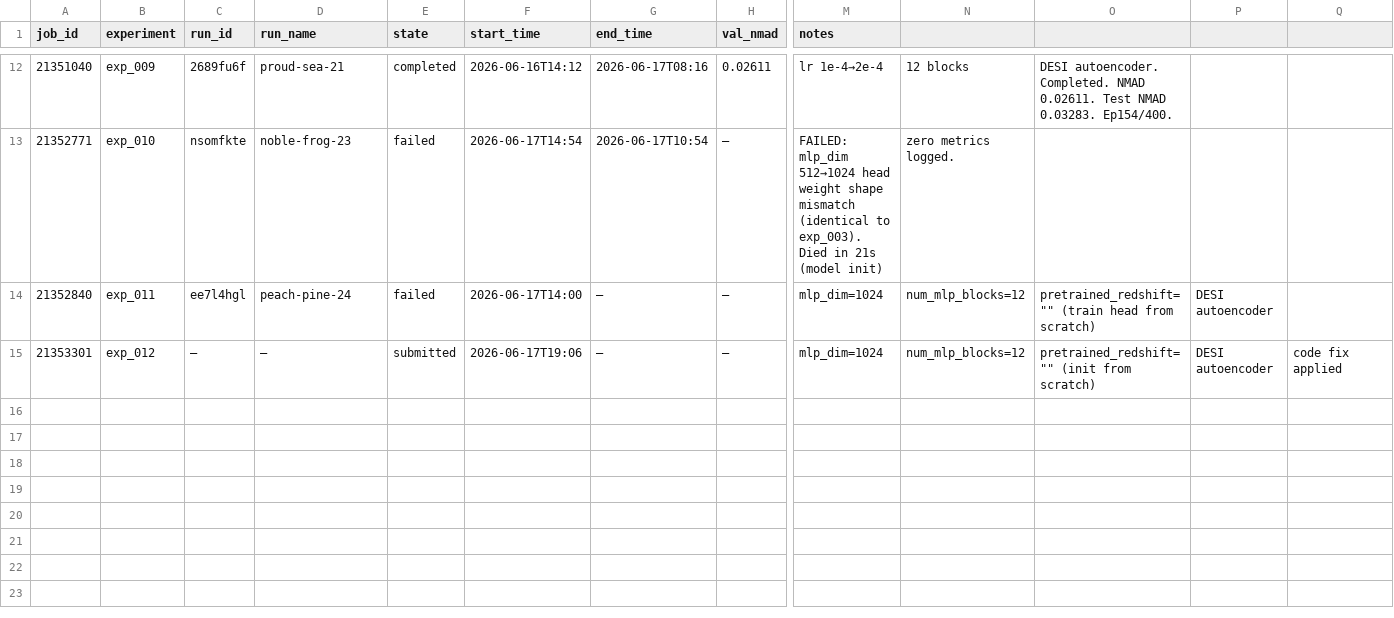
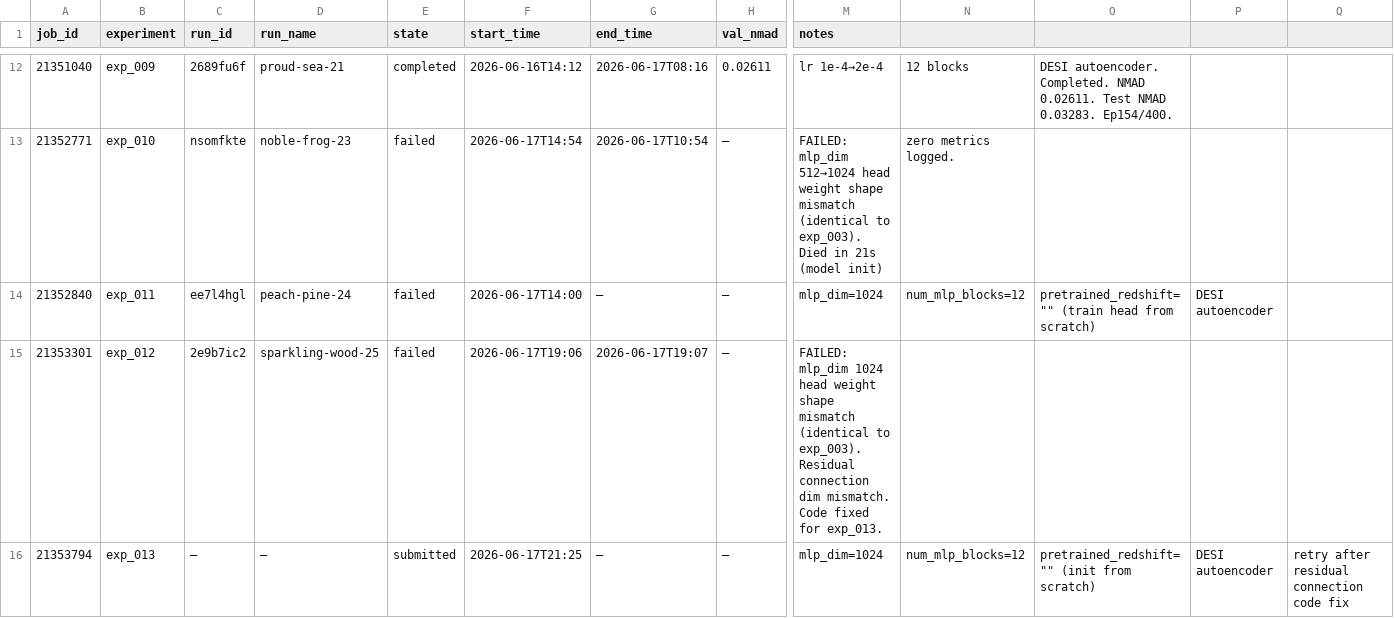
Before and after one commit to CliveKBinu/specpt-hst-sim, a CSV file: jobs.csv, drawn as a sheet; only a part is shown, gaps mark what is left out; rows hold the shown columns only; the diff names each change by its address in the sheet, - before the commit and + after, or states it on an @@ line.

Commit message:
exp_013: record exp_012 failure (2e9b7ic2/sparkling-wood-25) and exp_013 submission (21353794)

```diff
--- a/jobs.csv
+++ b/jobs.csv
-C15 (run_id): —
+C15 (run_id): 2e9b7ic2
-D15 (run_name): —
+D15 (run_name): sparkling-wood-25
-E15 (state): submitted
+E15 (state): failed
-G15 (end_time): —
+G15 (end_time): 2026-06-17T19:07
-M15 (notes): mlp_dim=1024
+M15 (notes): FAILED: mlp_dim 1024 head weight shape mismatch (identical to exp_003). Residual connection dim mismatch. Code fixed for exp_013.
-N15: num_mlp_blocks=12
+N15: (empty)
-O15: pretrained_redshift="" (init from scratch)
+O15: (empty)
-P15: DESI autoencoder
+P15: (empty)
-Q15: code fix applied
+Q15: (empty)
+row 16: 21353794 | exp_013 | — | — | submitted | 2026-06-17T21:25 | — | — | mlp_dim=1024 | num_mlp_blocks=12 | pretrained_redshift="" (init from scratch) | DESI autoencoder | retry after residual connection code fix
```
